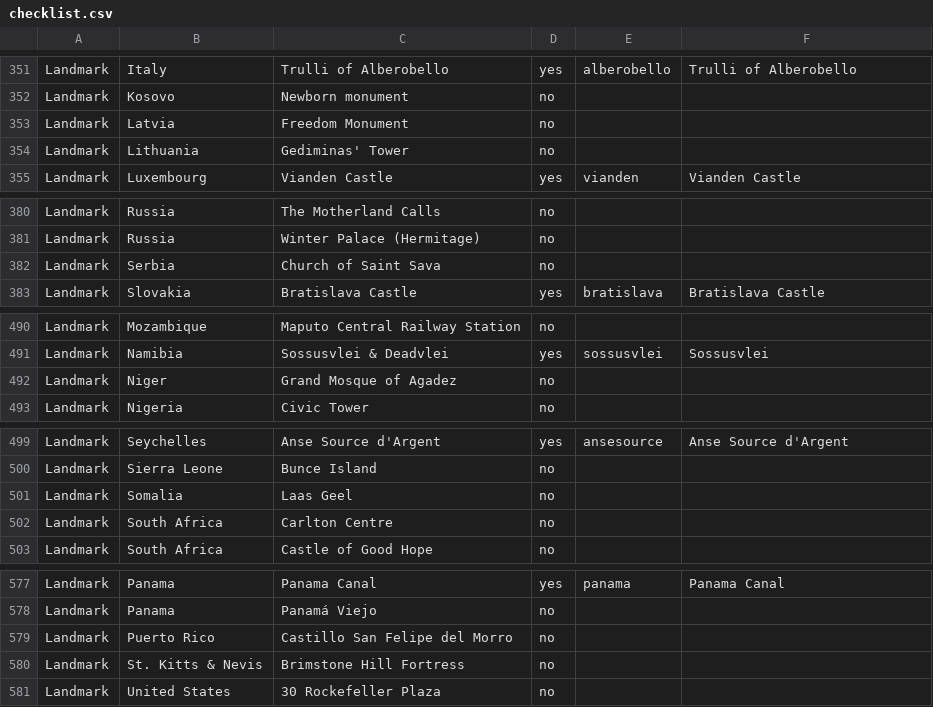
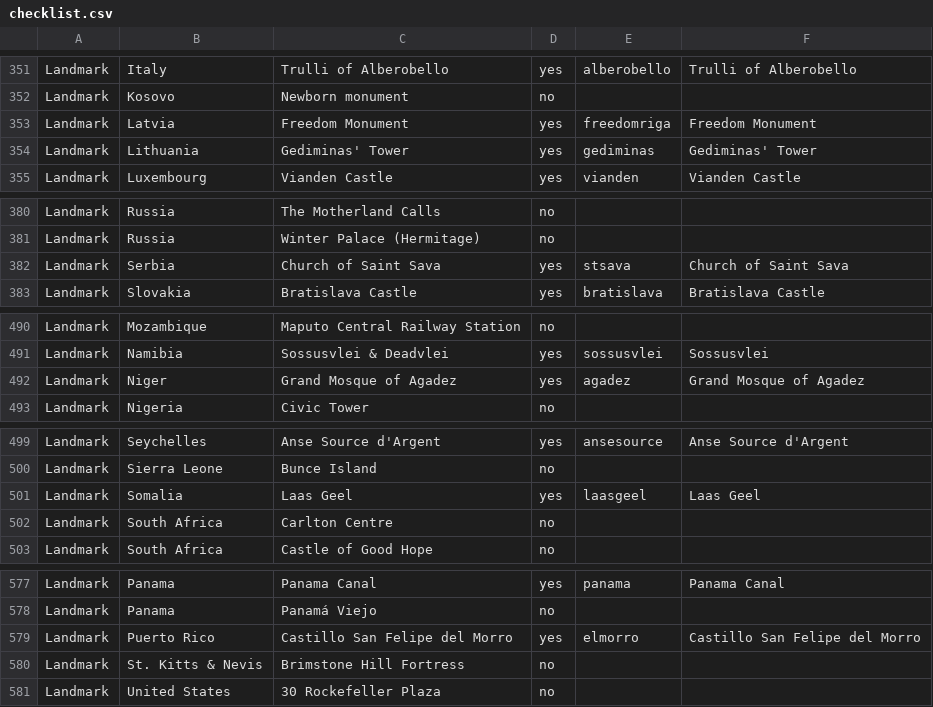
Before and after one commit to nagasakimark/countryfacts, a CSV file: tools/earthtoy/checklist.csv, drawn as a sheet; only a part is shown, gaps mark what is left out; the diff covers the shown part only.

```diff
--- a/tools/earthtoy/checklist.csv
+++ b/tools/earthtoy/checklist.csv
@@ -352,4 +352,4 @@ Landmark,Italy,Trulli of Alberobello,yes,alberobello,Trulli of Alberobello
 Landmark,Kosovo,Newborn monument,no,,
-Landmark,Latvia,Freedom Monument,no,,
-Landmark,Lithuania,Gediminas' Tower,no,,
+Landmark,Latvia,Freedom Monument,yes,freedomriga,Freedom Monument
+Landmark,Lithuania,Gediminas' Tower,yes,gediminas,Gediminas' Tower
 Landmark,Luxembourg,Vianden Castle,yes,vianden,Vianden Castle
@@ -381,3 +381,3 @@ Landmark,Russia,The Motherland Calls,no,,
 Landmark,Russia,Winter Palace (Hermitage),no,,
-Landmark,Serbia,Church of Saint Sava,no,,
+Landmark,Serbia,Church of Saint Sava,yes,stsava,Church of Saint Sava
 Landmark,Slovakia,Bratislava Castle,yes,bratislava,Bratislava Castle
@@ -491,3 +491,3 @@ Landmark,Mozambique,Maputo Central Railway Station,no,,
 Landmark,Namibia,Sossusvlei & Deadvlei,yes,sossusvlei,Sossusvlei
-Landmark,Niger,Grand Mosque of Agadez,no,,
+Landmark,Niger,Grand Mosque of Agadez,yes,agadez,Grand Mosque of Agadez
 Landmark,Nigeria,Civic Tower,no,,
@@ -500,3 +500,3 @@ Landmark,Seychelles,Anse Source d'Argent,yes,ansesource,Anse Source d'Argent
 Landmark,Sierra Leone,Bunce Island,no,,
-Landmark,Somalia,Laas Geel,no,,
+Landmark,Somalia,Laas Geel,yes,laasgeel,Laas Geel
 Landmark,South Africa,Carlton Centre,no,,
@@ -578,3 +578,3 @@ Landmark,Panama,Panama Canal,yes,panama,Panama Canal
 Landmark,Panama,Panamá Viejo,no,,
-Landmark,Puerto Rico,Castillo San Felipe del Morro,no,,
+Landmark,Puerto Rico,Castillo San Felipe del Morro,yes,elmorro,Castillo San Felipe del Morro
 Landmark,St. Kitts & Nevis,Brimstone Hill Fortress,no,,
```
Also changed, not shown: 6 edited cells elsewhere in this file, 3 other files.
